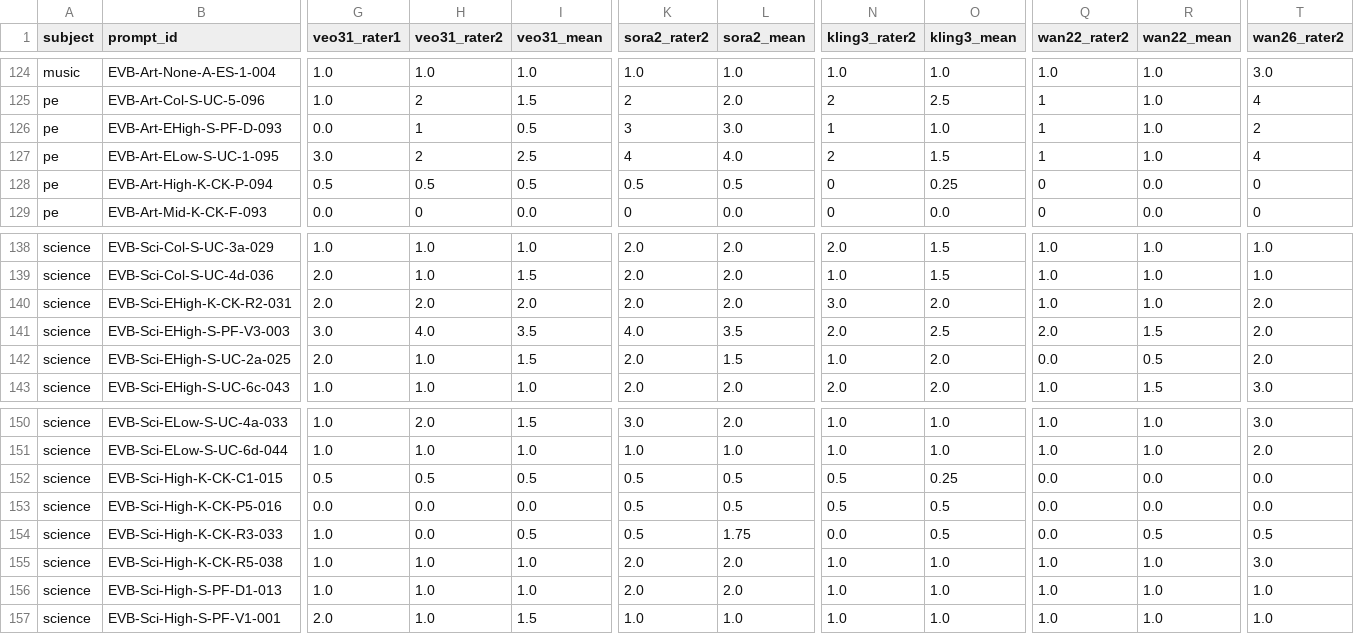
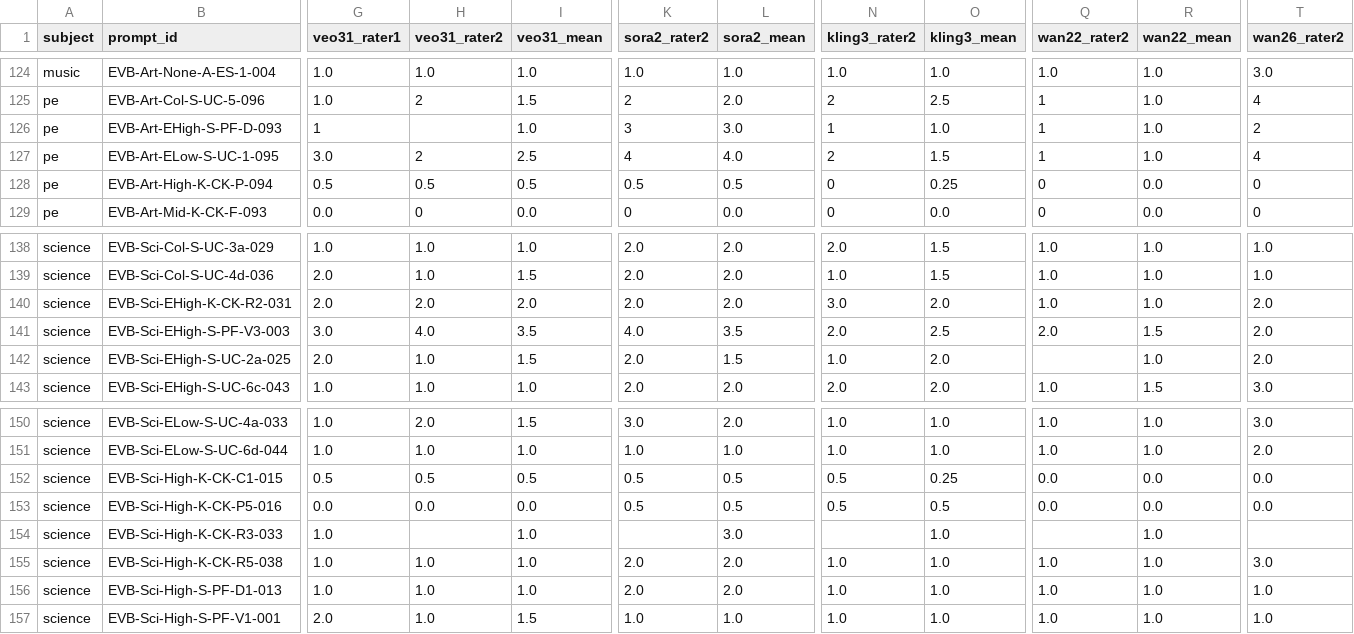
Before and after one commit to codingchild2424/EduVideoBench-anonymous, a CSV file: results/human_eval/human_eval_215_scores.csv, drawn as a sheet; only a part is shown, gaps mark what is left out; the diff covers the shown part only; the diff names each change by its address in the sheet, - before the commit and + after, or states it on an @@ line.

```diff
--- a/results/human_eval/human_eval_215_scores.csv
+++ b/results/human_eval/human_eval_215_scores.csv
-G126 (veo31_rater1): 0.0
+G126 (veo31_rater1): 1
-H126 (veo31_rater2): 1
+H126 (veo31_rater2): (empty)
-I126 (veo31_mean): 0.5
+I126 (veo31_mean): 1.0
-Q142 (wan22_rater2): 0.0
+Q142 (wan22_rater2): (empty)
-R142 (wan22_mean): 0.5
+R142 (wan22_mean): 1.0
-H154 (veo31_rater2): 0.0
+H154 (veo31_rater2): (empty)
-I154 (veo31_mean): 0.5
+I154 (veo31_mean): 1.0
-K154 (sora2_rater2): 0.5
+K154 (sora2_rater2): (empty)
-L154 (sora2_mean): 1.75
+L154 (sora2_mean): 3.0
-N154 (kling3_rater2): 0.0
+N154 (kling3_rater2): (empty)
-O154 (kling3_mean): 0.5
+O154 (kling3_mean): 1.0
-Q154 (wan22_rater2): 0.0
+Q154 (wan22_rater2): (empty)
-R154 (wan22_mean): 0.5
+R154 (wan22_mean): 1.0
-T154 (wan26_rater2): 0.5
+T154 (wan26_rater2): (empty)
```
Also changed, not shown: 1 edited cell elsewhere in this file, results/human_eval/leaderboard_ksa.csv, 10 other files.
